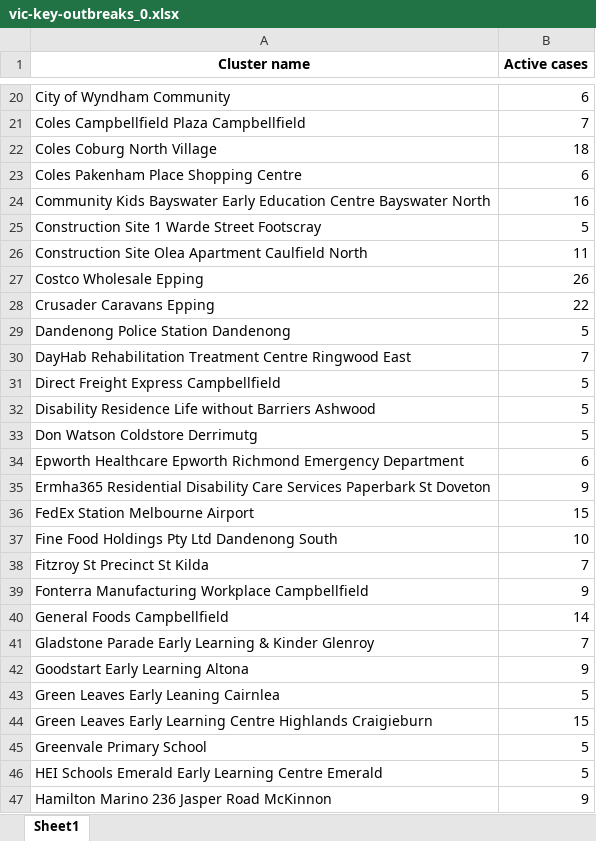
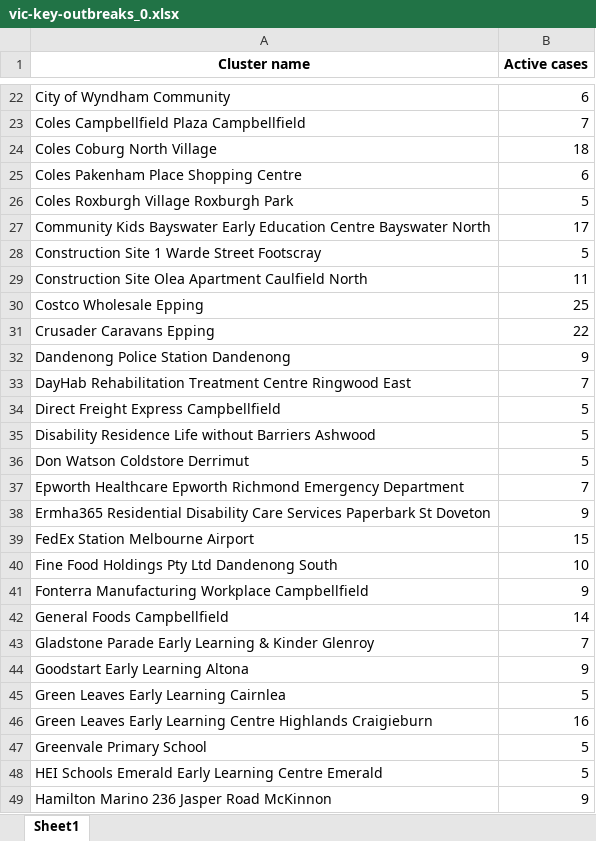
Before and after one commit to Mike-Honey/covid-19-outbreak-paths, an Excel workbook: vic-key-outbreaks_0.xlsx, sheet Sheet1, drawn as a sheet; only a part is shown, gaps mark what is left out; values as stored, in another font and other column widths than the file's, no borders; removed rows and columns are numbered as before the commit, all else as after; the diff covers the shown part only; the diff names each change by its address in the sheet, - before the commit and + after, or states it on an @@ line.

```diff
--- a/vic-key-outbreaks_0.xlsx (sheet Sheet1)
+++ b/vic-key-outbreaks_0.xlsx (sheet Sheet1)
+row 26: Coles Roxburgh Village Roxburgh Park | 5
-B27 (Active cases): 16
+B27 (Active cases): 17
-B30 (Active cases): 26
+B30 (Active cases): 25
-B32 (Active cases): 5
+B32 (Active cases): 9
-A36 (Cluster name): Don Watson Coldstore Derrimutg
+A36 (Cluster name): Don Watson Coldstore Derrimut
-B37 (Active cases): 6
+B37 (Active cases): 7
-row 38: Fitzroy St Precinct St Kilda | 7
-A45 (Cluster name): Green Leaves Early Leaning Cairnlea
+A45 (Cluster name): Green Leaves Early Learning Cairnlea
-B46 (Active cases): 15
+B46 (Active cases): 16
```
Also changed, not shown: 4 added rows, 1 removed row and 19 edited cells elsewhere in this sheet, vic-key-outbreaks_0_diff.xlsx, vic-key-outbreaks_archive.xlsx, 1 other file.
